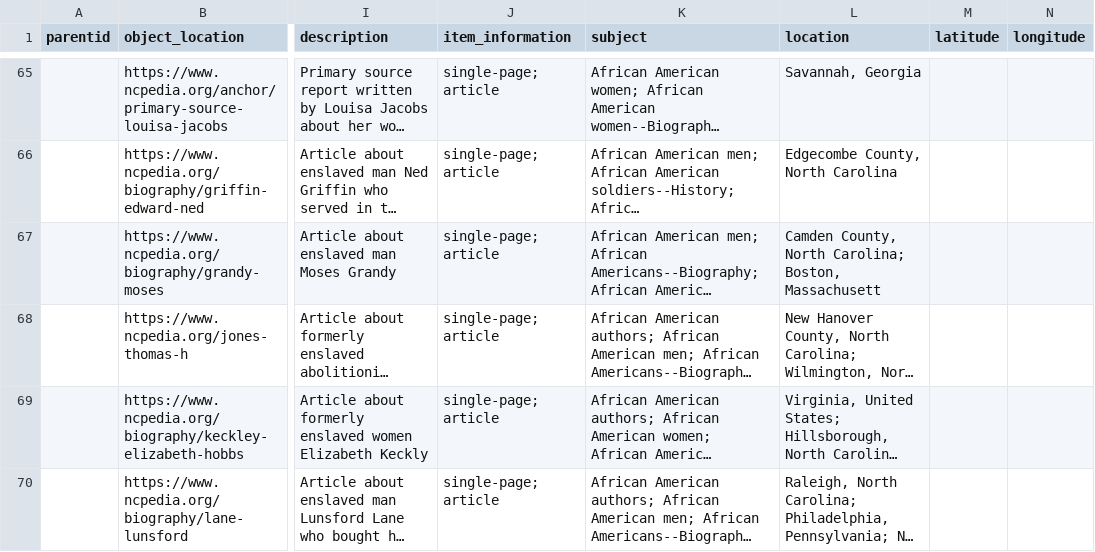
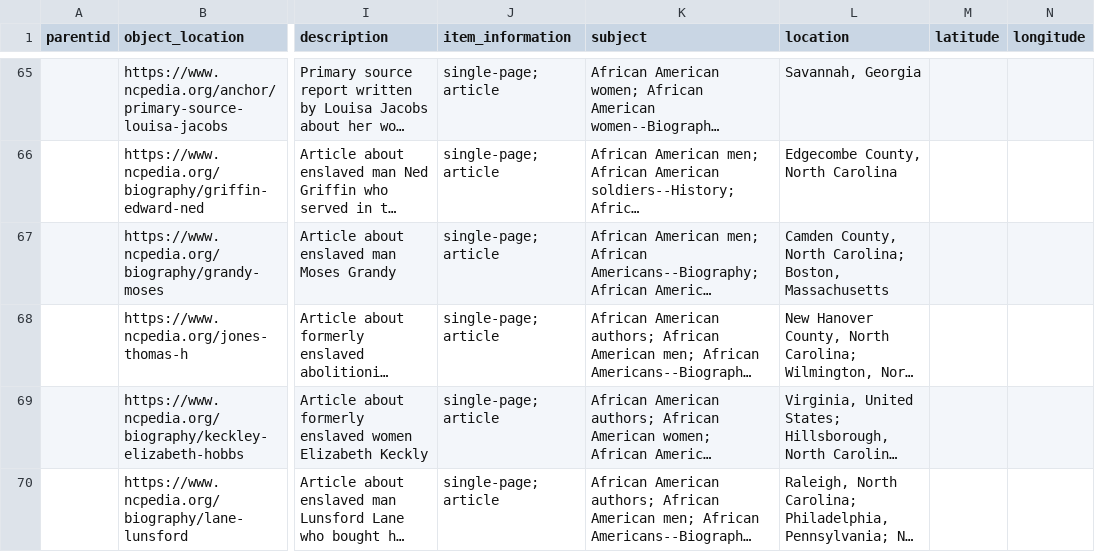
Before and after one commit to SLNC-DIMP/juneteenth, a CSV file: _data/juneteenth-metadata.csv, drawn as a sheet; only a part is shown, gaps mark what is left out; long unchanged cells end in …; the diff names each change by its address in the sheet, - before the commit and + after, or states it on an @@ line.

Commit message:
Fix item in metadata

```diff
--- a/_data/juneteenth-metadata.csv
+++ b/_data/juneteenth-metadata.csv
-L67 (location): …Carolina; Boston, Massachusett
+L67 (location): …Carolina; Boston, Massachusetts
```
